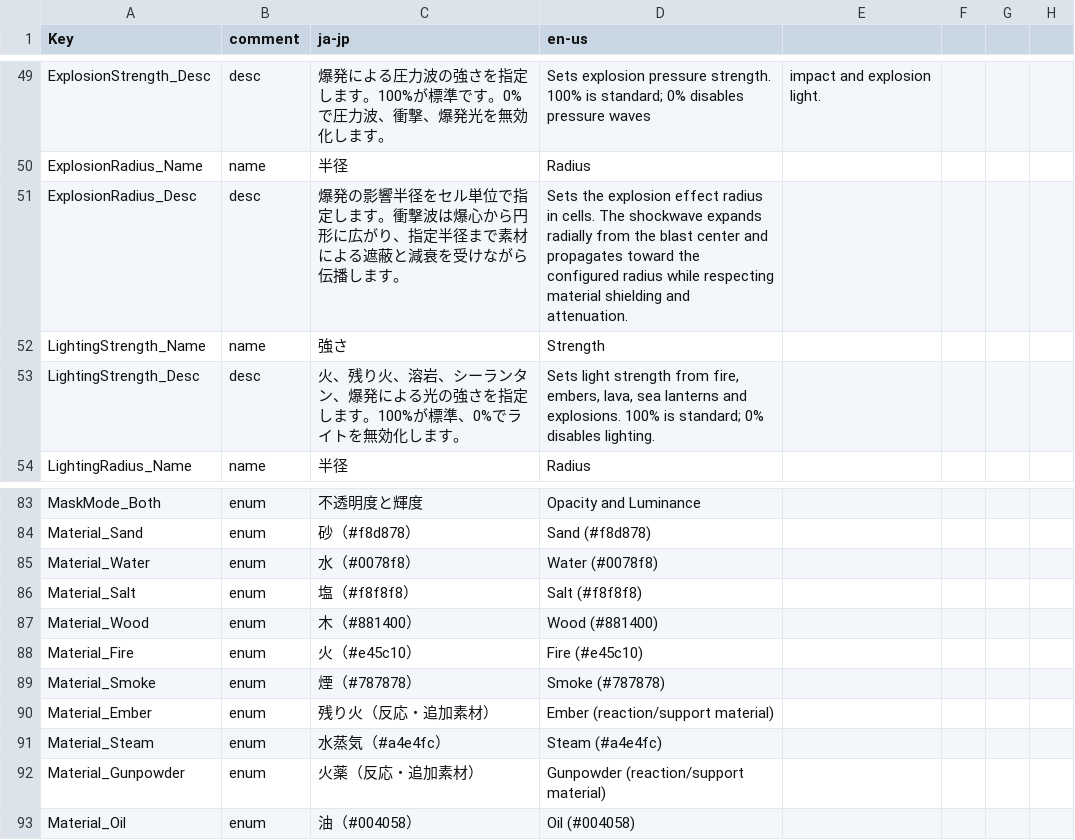
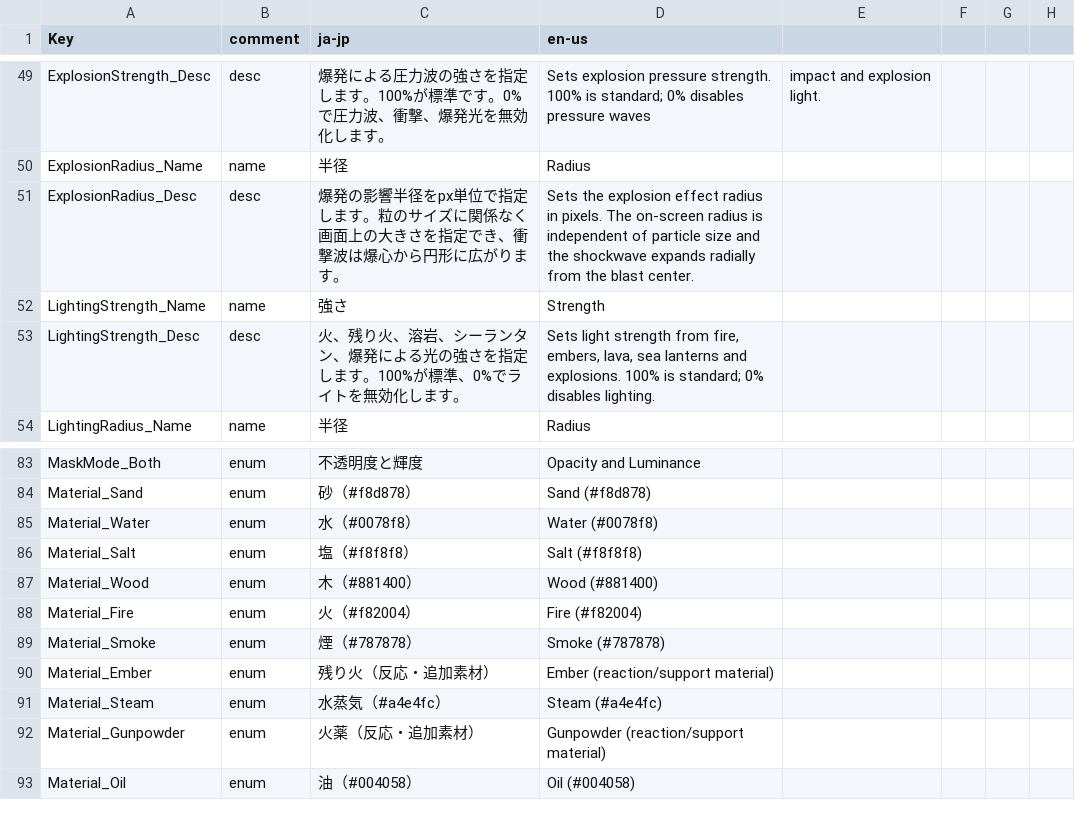
Before and after one commit to takoyakisoft/YMM4-SandSim, a CSV file: YMM4SandSim/Localization/Translate.csv, drawn as a sheet; only a part is shown, gaps mark what is left out.

Commit message:
fix: make controller blasts fast and remove artistic caps

```diff
--- a/YMM4SandSim/Localization/Translate.csv
+++ b/YMM4SandSim/Localization/Translate.csv
@@ -50,3 +50,3 @@ ExplosionStrength_Desc,desc,爆発による圧力波の強さを指定します
 ExplosionRadius_Name,name,半径,Radius
-ExplosionRadius_Desc,desc,爆発の影響半径をセル単位で指定します。衝撃波は爆心から円形に広がり、指定半径まで素材による遮蔽と減衰を受けながら伝播します。,Sets the explosion effect radius in cells. The shockwave expands radially from the blast center and propagates toward the configured radius while respecting material shielding and attenuation.
+ExplosionRadius_Desc,desc,爆発の影響半径をpx単位で指定します。粒のサイズに関係なく画面上の大きさを指定でき、衝撃波は爆心から円形に広がります。,Sets the explosion effect radius in pixels. The on-screen radius is independent of particle size and the shockwave expands radially from the blast center.
 LightingStrength_Name,name,強さ,Strength
@@ -87,3 +87,3 @@ Material_Salt,enum,塩（#f8f8f8）,Salt (#f8f8f8)
 Material_Wood,enum,木（#881400）,Wood (#881400)
-Material_Fire,enum,火（#e45c10）,Fire (#e45c10)
+Material_Fire,enum,火（#f82004）,Fire (#f82004)
 Material_Smoke,enum,煙（#787878）,Smoke (#787878)
```
Also changed, not shown: 19 other files.
